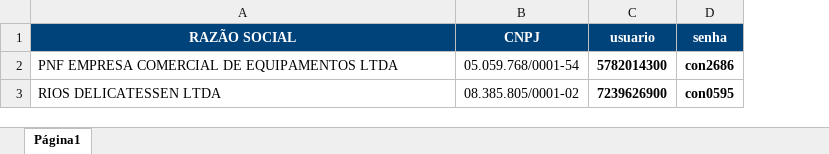
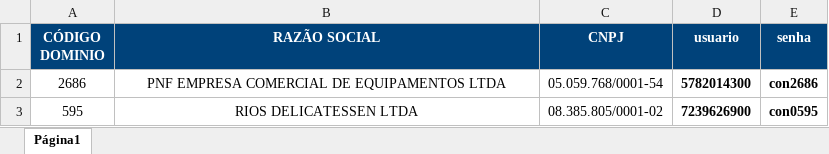
Before and after one commit to alexbest22/consulta-nfe, an Excel workbook: usuario-senha-nfe.xlsx, sheet Página1, drawn as a sheet; values as stored, in another font and other column widths than the file's, no borders; table styles not drawn; addresses are those after the commit; the diff names each change by its address in the sheet, - before the commit and + after, or states it on an @@ line.

```diff
--- a/usuario-senha-nfe.xlsx (sheet Página1)
+++ b/usuario-senha-nfe.xlsx (sheet Página1)
+column A (CÓDIGO DOMINIO), rows 2-3: 2686 | 595
-B2:B3 alignment: left
+B2:B3 alignment: center
```
Also changed, not shown: 6 other files.
